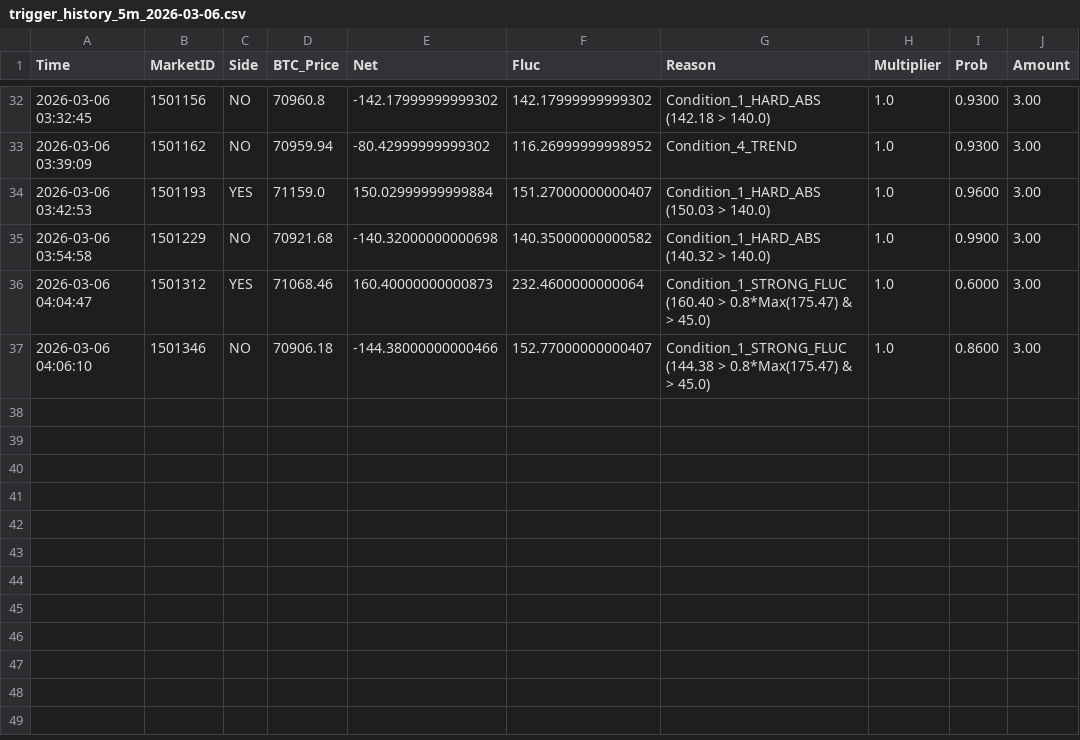
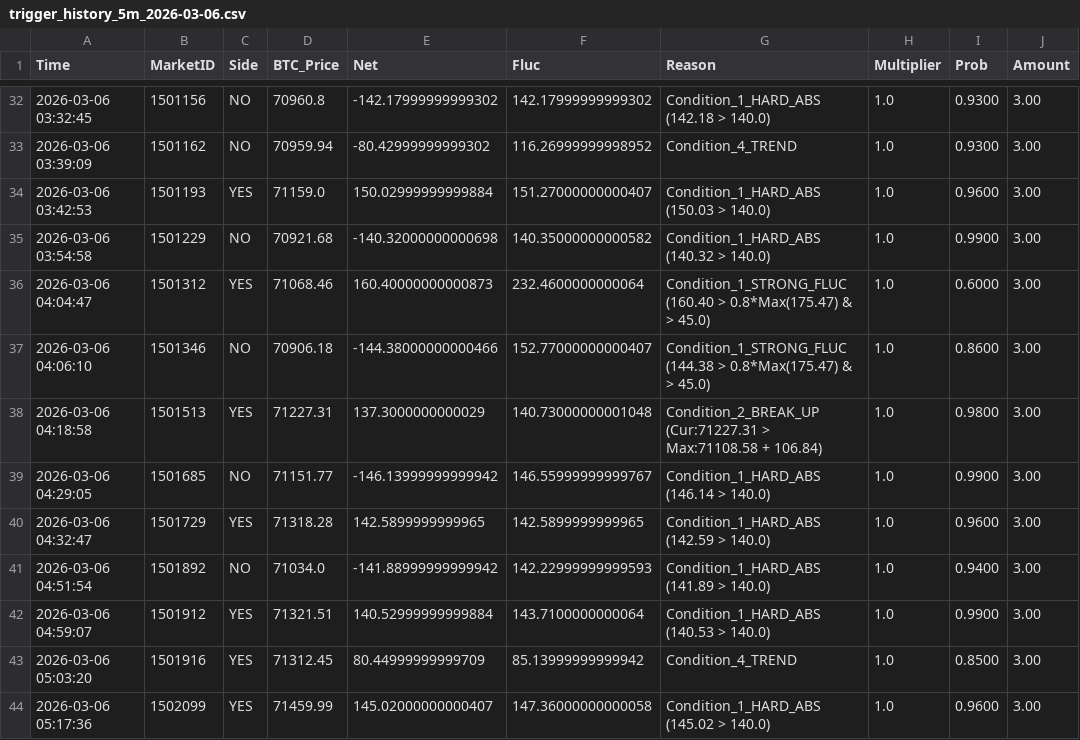
Before and after one commit to 649922737/polymarket, a CSV file: trigger_history_5m_2026-03-06.csv, drawn as a sheet; only a part is shown, gaps mark what is left out; the diff names each change by its address in the sheet, - before the commit and + after, or states it on an @@ line.

```diff
--- a/trigger_history_5m_2026-03-06.csv
+++ b/trigger_history_5m_2026-03-06.csv
+row 38: 2026-03-06 04:18:58 | 1501513 | YES | 71227.31 | 137.3000000000029 | 140.73000000001048 | Condition_2_BREAK_UP (Cur:71227.31 > Max:71108.58 + 106.84) | 1.0 | 0.9800 | 3.00
+row 39: 2026-03-06 04:29:05 | 1501685 | NO | 71151.77 | -146.13999999999942 | 146.55999999999767 | Condition_1_HARD_ABS (146.14 > 140.0) | 1.0 | 0.9900 | 3.00
+row 40: 2026-03-06 04:32:47 | 1501729 | YES | 71318.28 | 142.5899999999965 | 142.5899999999965 | Condition_1_HARD_ABS (142.59 > 140.0) | 1.0 | 0.9600 | 3.00
+row 41: 2026-03-06 04:51:54 | 1501892 | NO | 71034.0 | -141.88999999999942 | 142.22999999999593 | Condition_1_HARD_ABS (141.89 > 140.0) | 1.0 | 0.9400 | 3.00
+row 42: 2026-03-06 04:59:07 | 1501912 | YES | 71321.51 | 140.52999999999884 | 143.7100000000064 | Condition_1_HARD_ABS (140.53 > 140.0) | 1.0 | 0.9900 | 3.00
+row 43: 2026-03-06 05:03:20 | 1501916 | YES | 71312.45 | 80.44999999999709 | 85.13999999999942 | Condition_4_TREND | 1.0 | 0.8500 | 3.00
+row 44: 2026-03-06 05:17:36 | 1502099 | YES | 71459.99 | 145.02000000000407 | 147.36000000000058 | Condition_1_HARD_ABS (145.02 > 140.0) | 1.0 | 0.9600 | 3.00
```
Also changed, not shown: market_cycles_15m_2026-03-06.csv, market_cycles_5m_2026-03-06.csv, 5 other files.
